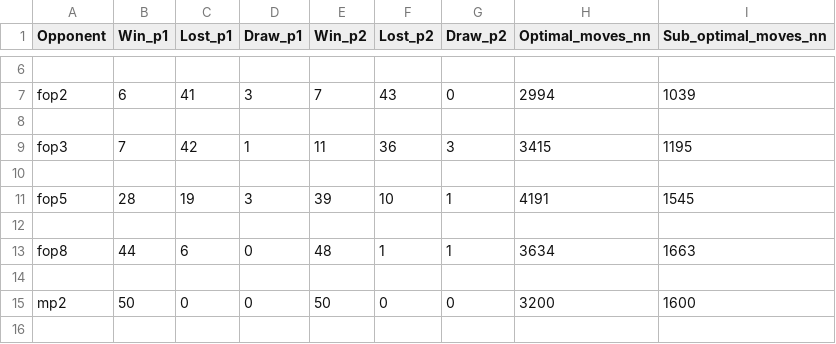
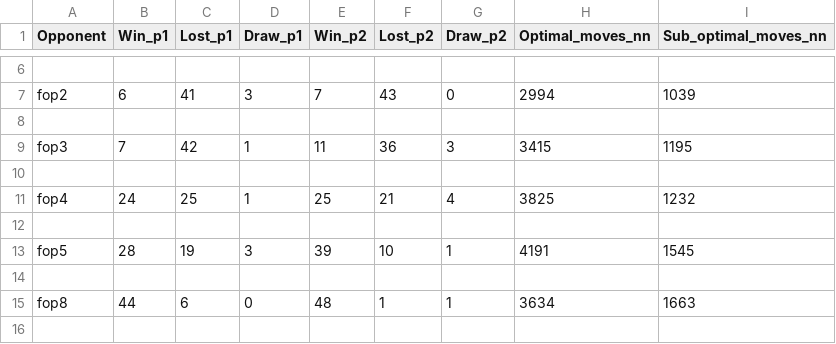
Before and after one commit to davidemariotti/alpha-zero-general, a CSV file: csv/opponent.csv, drawn as a sheet; only a part is shown, gaps mark what is left out; the shorter side is filled out with more unchanged rows; the diff names each change by its address in the sheet, - before the commit and + after, or states it on an @@ line.

```diff
--- a/csv/opponent.csv
+++ b/csv/opponent.csv
+row 11: fop4 | 24 | 25 | 1 | 25 | 21 | 4 | 3825 | 1232
+row 12: (empty)
```
Also changed, not shown: csv/matches.csv.
